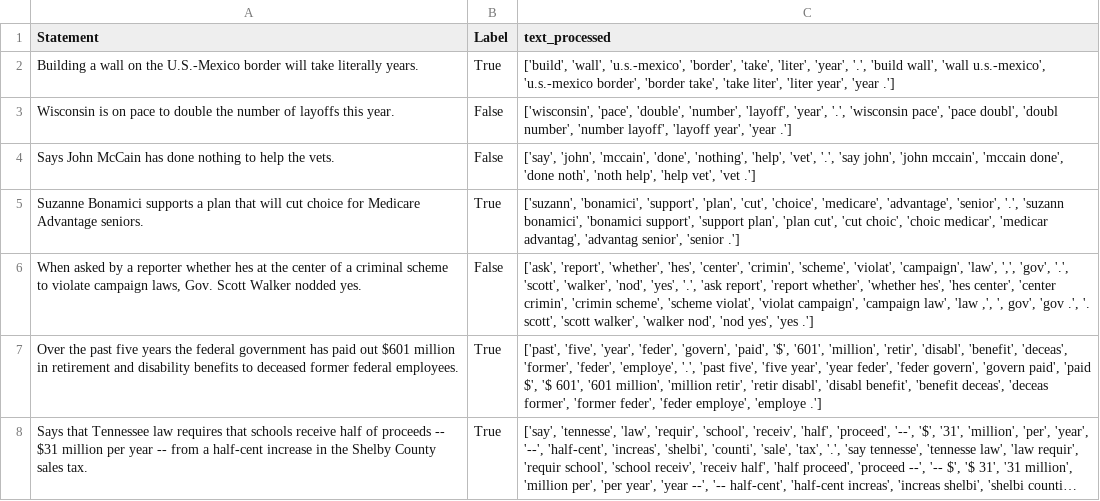
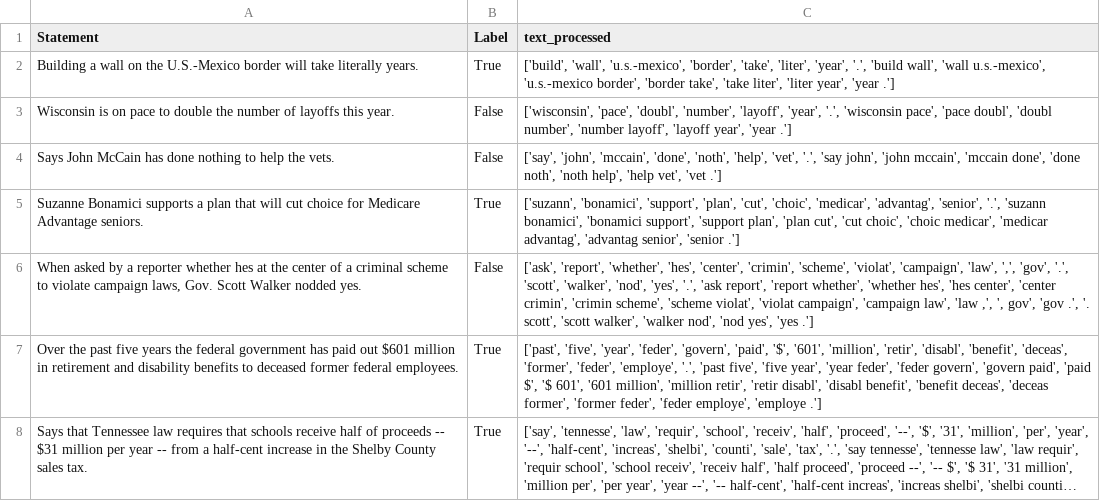
Before and after one commit to alalpaca/fakenews_detection, a CSV file: test_processed.csv, drawn as a sheet; only a part is shown; long unchanged cells end in ….

```diff
--- a/test_processed.csv
+++ b/test_processed.csv
@@ -2,5 +2,5 @@ Statement,Label,text_processed
 Building a wall on the U.S.-Mexico border will take literally years.,True,"['build', 'wall', 'u.s.-mexico', 'border', 'take', 'liter', 'year', '.', 'build wall', 'wall u.s.-mexico', 'u.s.-mexico border', 'border take', 'take liter', 'liter year', 'year .']"
-Wisconsin is on pace to double the number of layoffs this year.,False,"['wisconsin', 'pace', 'double', 'number', 'layoff', 'year', '.', 'wisconsin pace', 'pace doubl', 'doubl number', 'number layoff', 'layoff year', 'year .']"
-Says John McCain has done nothing to help the vets.,False,"['say', 'john', 'mccain', 'done', 'nothing', 'help', 'vet', '.', 'say john', 'john mccain', 'mccain done', 'done noth', 'noth help', 'help vet', 'vet .']"
-Suzanne Bonamici supports a plan that will cut choice for Medicare Advantage seniors.,True,"['suzann', 'bonamici', 'support', 'plan', 'cut', 'choice', 'medicare', 'advantage', 'senior', '.', 'suzann bonamici', 'bonamici support', 'support plan', 'plan cut', 'cut choic', 'choic medicar', 'medicar advantag', 'advantag senior', 'senior .']"
+Wisconsin is on pace to double the number of layoffs this year.,False,"['wisconsin', 'pace', 'doubl', 'number', 'layoff', 'year', '.', 'wisconsin pace', 'pace doubl', 'doubl number', 'number layoff', 'layoff year', 'year .']"
+Says John McCain has done nothing to help the vets.,False,"['say', 'john', 'mccain', 'done', 'noth', 'help', 'vet', '.', 'say john', 'john mccain', 'mccain done', 'done noth', 'noth help', 'help vet', 'vet .']"
+Suzanne Bonamici supports a plan that will cut choice for Medicare Advantage seniors.,True,"['suzann', 'bonamici', 'support', 'plan', 'cut', 'choic', 'medicar', 'advantag', 'senior', '.', 'suzann bonamici', 'bonamici support', 'support plan', 'plan cut', 'cut choic', 'choic medicar', 'medicar advantag', 'advantag senior', 'senior .']"
 "When asked by a reporter whether hes at the center of a criminal scheme to violate campaign laws, Gov. Scott Walker nodded yes.",False,"['ask', 'report', 'whether', 'hes', 'center', 'crimin', 'scheme', 'violat', 'campaign', 'law', ',', 'gov', '.', 'scott', 'walker', 'nod', 'yes', '.', 'ask report', 'report whether', 'whether hes', 'hes center', 'center crimin', 'crimin scheme', 'scheme violat', 'violat campaign', 'campaign law', 'law ,', ', gov', 'gov .', '. scott', 'scott walker', 'walker nod', 'nod yes', 'yes .']"
```
Also changed, not shown: 4 other files.
